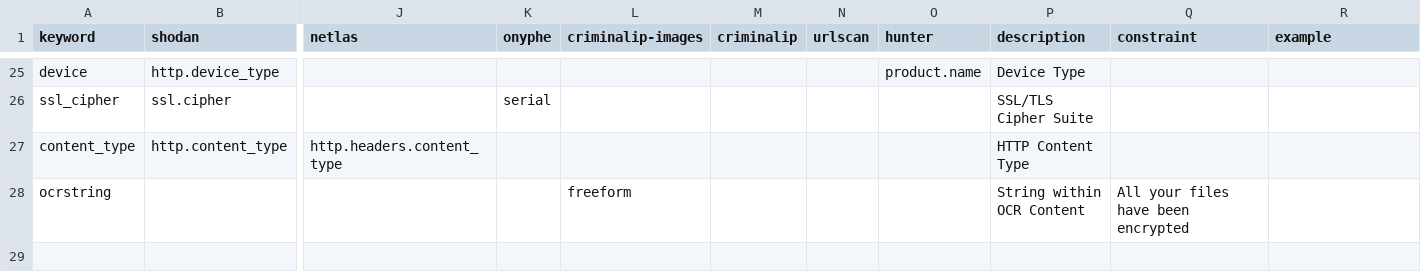
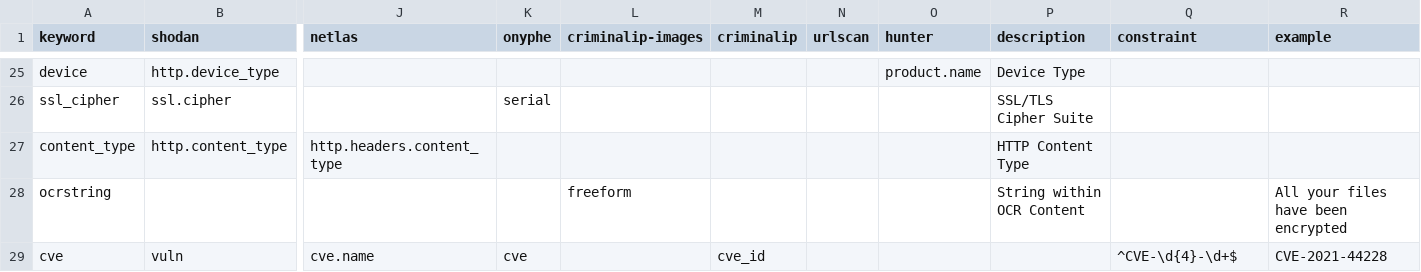
Before and after one commit to joshhighet/transl8, a CSV file: queries.csv, drawn as a sheet; only a part is shown, gaps mark what is left out; rows hold the shown columns only; the diff names each change by its address in the sheet, - before the commit and + after, or states it on an @@ line.

```diff
--- a/queries.csv
+++ b/queries.csv
-Q28 (constraint): All your files have been encrypted
+Q28 (constraint): (empty)
-R28 (example): (empty)
+R28 (example): All your files have been encrypted
+row 29: cve | vuln | cve.name | cve |  | cve_id |  |  |  | ^CVE-\d{4}-\d+$ | CVE-2021-44228
```
Also changed, not shown: 1 other file.
